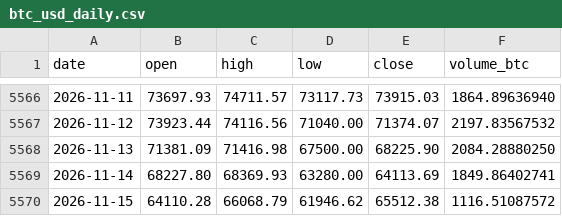
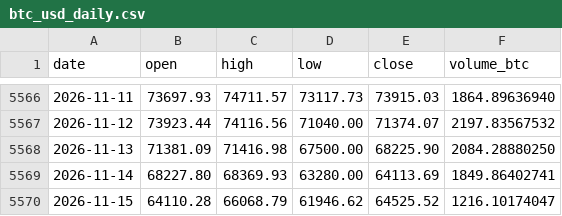
Before and after one commit to nateg511-wq/Daily-Weekly-Tracker, a CSV file: data/btc_usd_daily.csv, drawn as a sheet; only a part is shown, gaps mark what is left out.

```diff
--- a/data/btc_usd_daily.csv
+++ b/data/btc_usd_daily.csv
@@ -5569,2 +5569,2 @@ date,open,high,low,close,volume_btc
 2026-11-14,68227.80,68369.93,63280.00,64113.69,1849.86402741
-2026-11-15,64110.28,66068.79,61946.62,65512.38,1116.51087572
+2026-11-15,64110.28,66068.79,61946.62,64525.52,1216.10174047
```
Also changed, not shown: data/btc_usd_daily_full.csv, data/indicators_monthly.csv, 13 other files.
